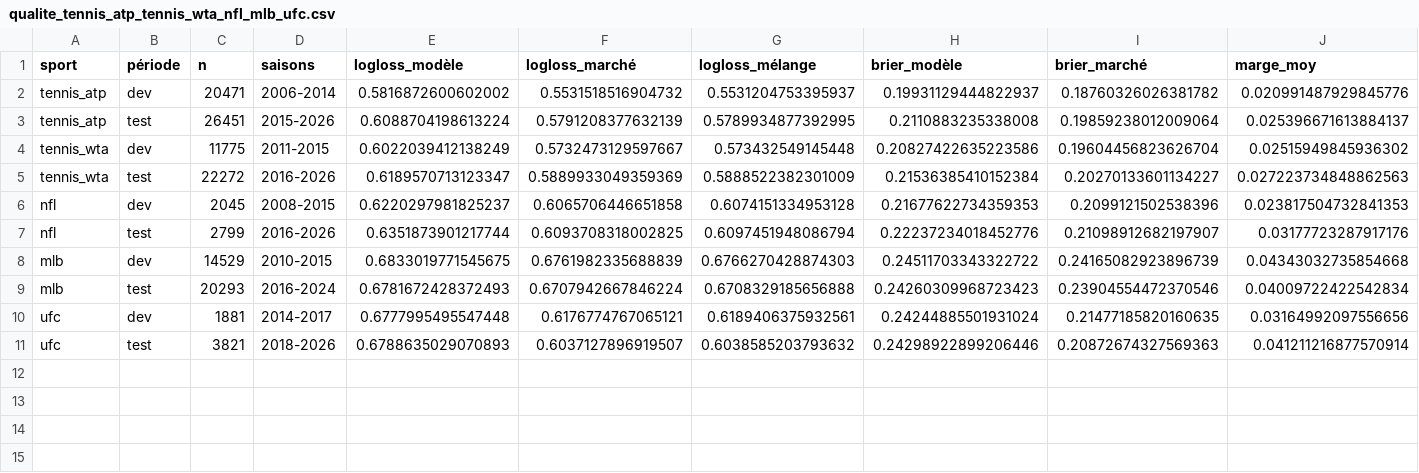
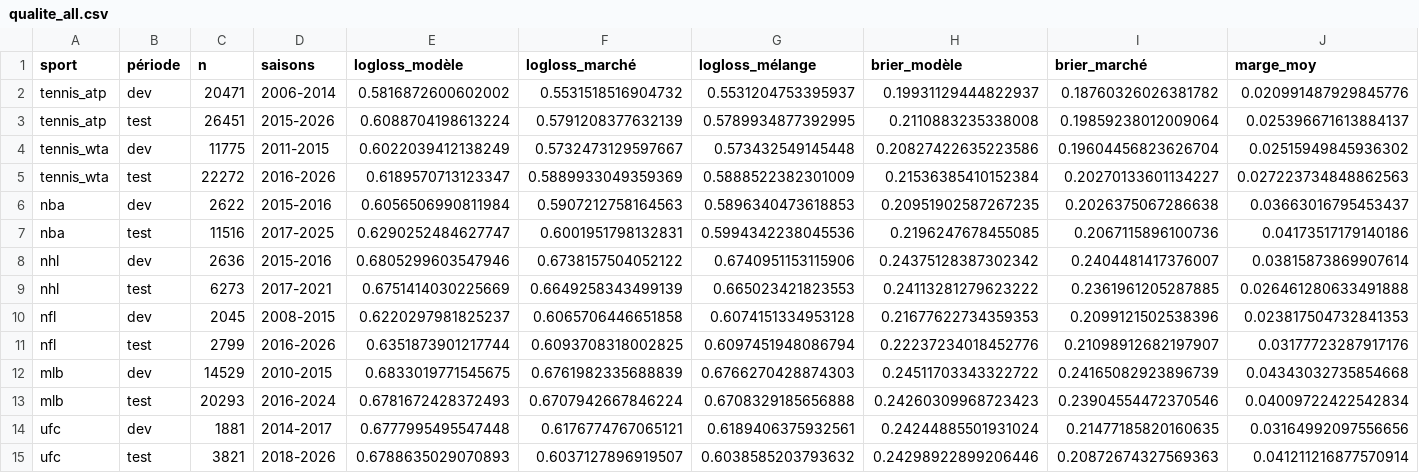
Before and after one commit to Matttgic/Overstreamlit, a CSV file: results/multisport/qualite_all.csv (was results/multisport/qualite_tennis_atp_tennis_wta_nfl_mlb_ufc.csv), drawn as a sheet; the diff names each change by its address in the sheet, - before the commit and + after, or states it on an @@ line.

```diff
--- a/results/multisport/qualite_tennis_atp_tennis_wta_nfl_mlb_ufc.csv
+++ b/results/multisport/qualite_all.csv
+row 6: nba | dev | 2622 | 2015-2016 | 0.6056506990811984 | 0.5907212758164563 | 0.5896340473618853 | 0.20951902587267235 | 0.2026375067286638 | 0.03663016795453437
+row 7: nba | test | 11516 | 2017-2025 | 0.6290252484627747 | 0.6001951798132831 | 0.5994342238045536 | 0.2196247678455085 | 0.2067115896100736 | 0.04173517179140186
+row 8: nhl | dev | 2636 | 2015-2016 | 0.6805299603547946 | 0.6738157504052122 | 0.6740951153115906 | 0.24375128387302342 | 0.2404481417376007 | 0.03815873869907614
+row 9: nhl | test | 6273 | 2017-2021 | 0.6751414030225669 | 0.6649258343499139 | 0.665023421823553 | 0.24113281279623222 | 0.2361961205287885 | 0.026461280633491888
```
Also changed, not shown: 34 other files.
